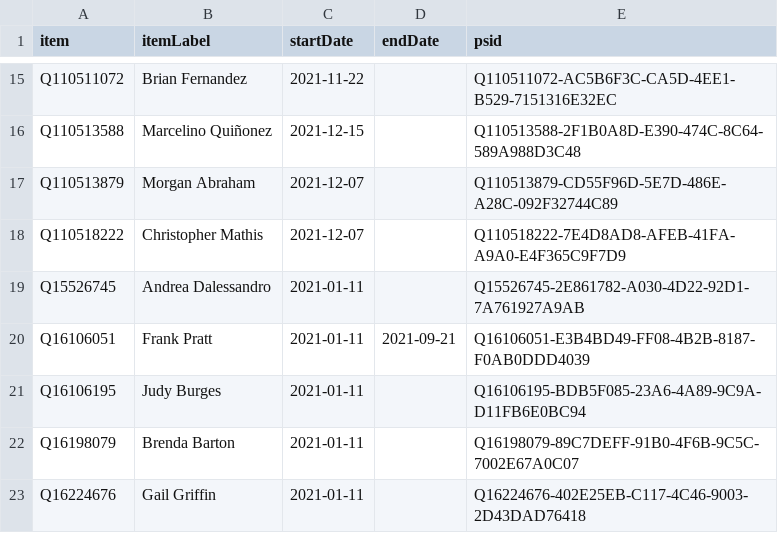
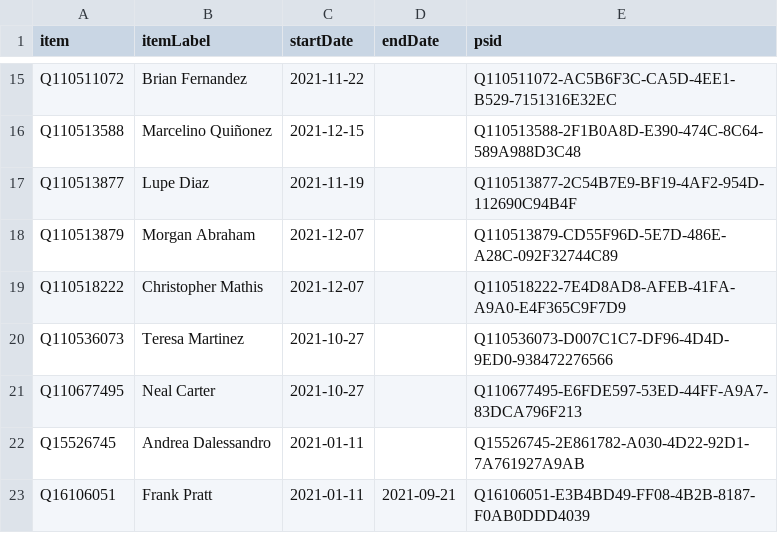
Before and after one commit to every-politician-scrapers/us-cabinet, a CSV file: sources/AZ-reps-55/wikidata.csv, drawn as a sheet; only a part is shown, gaps mark what is left out; the shorter side is filled out with more unchanged rows; the diff names each change by its address in the sheet, - before the commit and + after, or states it on an @@ line.

Commit message:
Compare external sources to Wikidata

```diff
--- a/sources/AZ-reps-55/wikidata.csv
+++ b/sources/AZ-reps-55/wikidata.csv
+row 17: Q110513877 | Lupe Diaz | 2021-11-19 |  | Q110513877-2C54B7E9-BF19-4AF2-954D-112690C94B4F
+row 20: Q110536073 | Teresa Martinez | 2021-10-27 |  | Q110536073-D007C1C7-DF96-4D4D-9ED0-938472276566
+row 21: Q110677495 | Neal Carter | 2021-10-27 |  | Q110677495-E6FDE597-53ED-44FF-A9A7-83DCA796F213
```
Also changed, not shown: sources/AZ-reps-55/diff.csv, sources/air-force/diff.csv, 9 other files.
